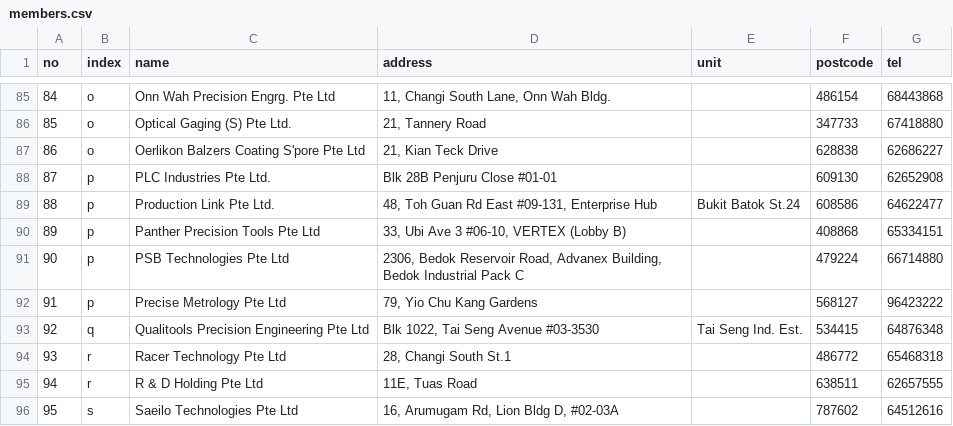
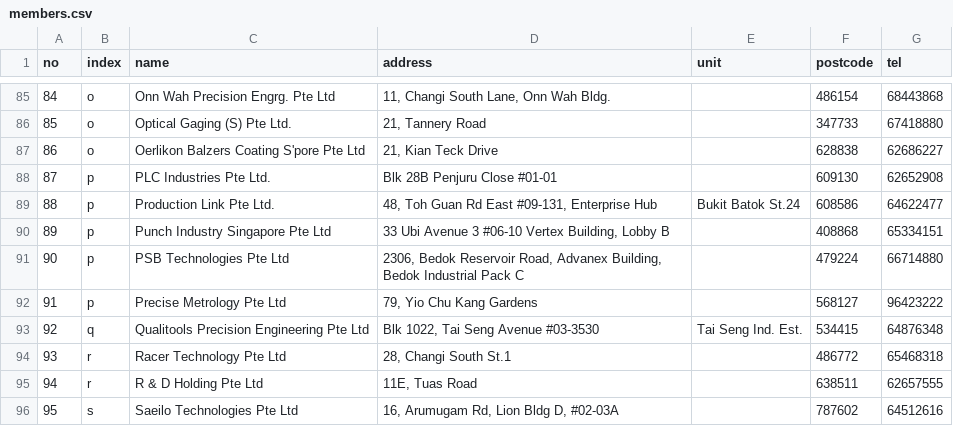
Before and after one commit to speta/speta.github.io, a CSV file: _data/members.csv, drawn as a sheet; only a part is shown, gaps mark what is left out.

Commit message:
change member detail

```diff
--- a/_data/members.csv
+++ b/_data/members.csv
@@ -89,3 +89,3 @@ no,index,name,address,unit,postcode,tel
 88,p,Production Link Pte Ltd.,"48, Toh Guan Rd East #09-131, Enterprise Hub",Bukit Batok St.24 ,608586,64622477,,
-89,p,Panther Precision Tools Pte Ltd,"33, Ubi Ave 3 #06-10, VERTEX (Lobby B) ",,408868,65334151,,
+89,p,Punch Industry Singapore Pte Ltd,"33 Ubi Avenue 3 #06-10 Vertex Building, Lobby B",,408868,65334151,,
 90,p,PSB Technologies Pte Ltd,"2306, Bedok Reservoir Road, Advanex Building, Bedok Industrial Pack C",,479224,66714880,,
```
Also changed, not shown: 1 other file.
